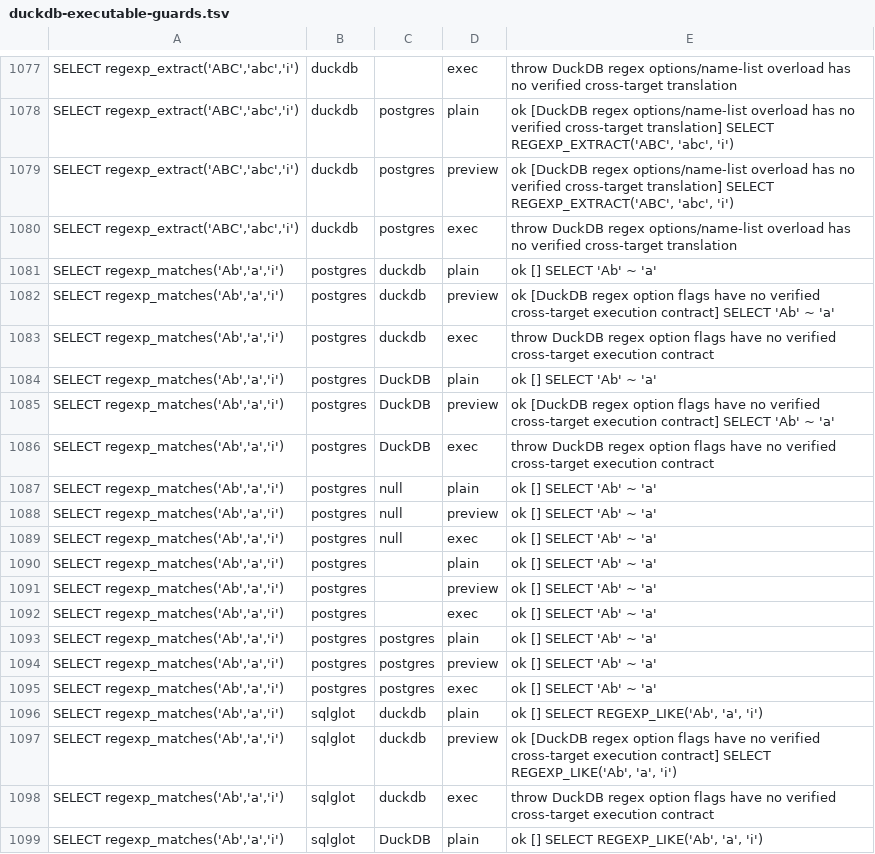
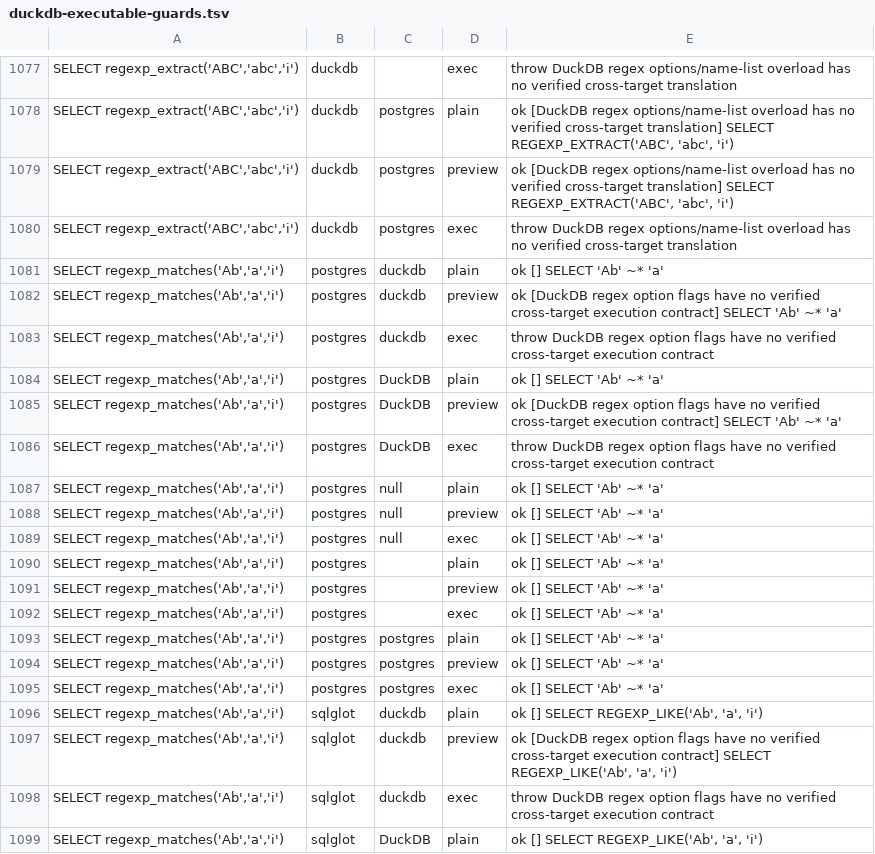
Before and after one commit to brikk/brikk-sql, a TSV file: brikk-sql/testResources/generator-guards/duckdb-executable-guards.tsv, drawn as a sheet; only a part is shown, gaps mark what is left out; the diff covers the shown part only.

```diff
--- a/brikk-sql/testResources/generator-guards/duckdb-executable-guards.tsv
+++ b/brikk-sql/testResources/generator-guards/duckdb-executable-guards.tsv
@@ -1080,17 +1080,17 @@ SELECT regexp_extract('ABC','abc','i')	duckdb	postgres	preview	ok [DuckDB regex
 SELECT regexp_extract('ABC','abc','i')	duckdb	postgres	exec	throw DuckDB regex options/name-list overload has no verified cross-target translation
-SELECT regexp_matches('Ab','a','i')	postgres	duckdb	plain	ok [] SELECT 'Ab' ~ 'a'
-SELECT regexp_matches('Ab','a','i')	postgres	duckdb	preview	ok [DuckDB regex option flags have no verified cross-target execution contract] SELECT 'Ab' ~ 'a'
+SELECT regexp_matches('Ab','a','i')	postgres	duckdb	plain	ok [] SELECT 'Ab' ~* 'a'
+SELECT regexp_matches('Ab','a','i')	postgres	duckdb	preview	ok [DuckDB regex option flags have no verified cross-target execution contract] SELECT 'Ab' ~* 'a'
 SELECT regexp_matches('Ab','a','i')	postgres	duckdb	exec	throw DuckDB regex option flags have no verified cross-target execution contract
-SELECT regexp_matches('Ab','a','i')	postgres	DuckDB	plain	ok [] SELECT 'Ab' ~ 'a'
-SELECT regexp_matches('Ab','a','i')	postgres	DuckDB	preview	ok [DuckDB regex option flags have no verified cross-target execution contract] SELECT 'Ab' ~ 'a'
+SELECT regexp_matches('Ab','a','i')	postgres	DuckDB	plain	ok [] SELECT 'Ab' ~* 'a'
+SELECT regexp_matches('Ab','a','i')	postgres	DuckDB	preview	ok [DuckDB regex option flags have no verified cross-target execution contract] SELECT 'Ab' ~* 'a'
 SELECT regexp_matches('Ab','a','i')	postgres	DuckDB	exec	throw DuckDB regex option flags have no verified cross-target execution contract
-SELECT regexp_matches('Ab','a','i')	postgres	null	plain	ok [] SELECT 'Ab' ~ 'a'
-SELECT regexp_matches('Ab','a','i')	postgres	null	preview	ok [] SELECT 'Ab' ~ 'a'
-SELECT regexp_matches('Ab','a','i')	postgres	null	exec	ok [] SELECT 'Ab' ~ 'a'
-SELECT regexp_matches('Ab','a','i')	postgres		plain	ok [] SELECT 'Ab' ~ 'a'
-SELECT regexp_matches('Ab','a','i')	postgres		preview	ok [] SELECT 'Ab' ~ 'a'
-SELECT regexp_matches('Ab','a','i')	postgres		exec	ok [] SELECT 'Ab' ~ 'a'
-SELECT regexp_matches('Ab','a','i')	postgres	postgres	plain	ok [] SELECT 'Ab' ~ 'a'
-SELECT regexp_matches('Ab','a','i')	postgres	postgres	preview	ok [] SELECT 'Ab' ~ 'a'
-SELECT regexp_matches('Ab','a','i')	postgres	postgres	exec	ok [] SELECT 'Ab' ~ 'a'
+SELECT regexp_matches('Ab','a','i')	postgres	null	plain	ok [] SELECT 'Ab' ~* 'a'
+SELECT regexp_matches('Ab','a','i')	postgres	null	preview	ok [] SELECT 'Ab' ~* 'a'
+SELECT regexp_matches('Ab','a','i')	postgres	null	exec	ok [] SELECT 'Ab' ~* 'a'
+SELECT regexp_matches('Ab','a','i')	postgres		plain	ok [] SELECT 'Ab' ~* 'a'
+SELECT regexp_matches('Ab','a','i')	postgres		preview	ok [] SELECT 'Ab' ~* 'a'
+SELECT regexp_matches('Ab','a','i')	postgres		exec	ok [] SELECT 'Ab' ~* 'a'
+SELECT regexp_matches('Ab','a','i')	postgres	postgres	plain	ok [] SELECT 'Ab' ~* 'a'
+SELECT regexp_matches('Ab','a','i')	postgres	postgres	preview	ok [] SELECT 'Ab' ~* 'a'
+SELECT regexp_matches('Ab','a','i')	postgres	postgres	exec	ok [] SELECT 'Ab' ~* 'a'
 SELECT regexp_matches('Ab','a','i')	sqlglot	duckdb	plain	ok [] SELECT REGEXP_LIKE('Ab', 'a', 'i')
```
Also changed, not shown: 13 edited cells elsewhere in this file, 1 other file.
